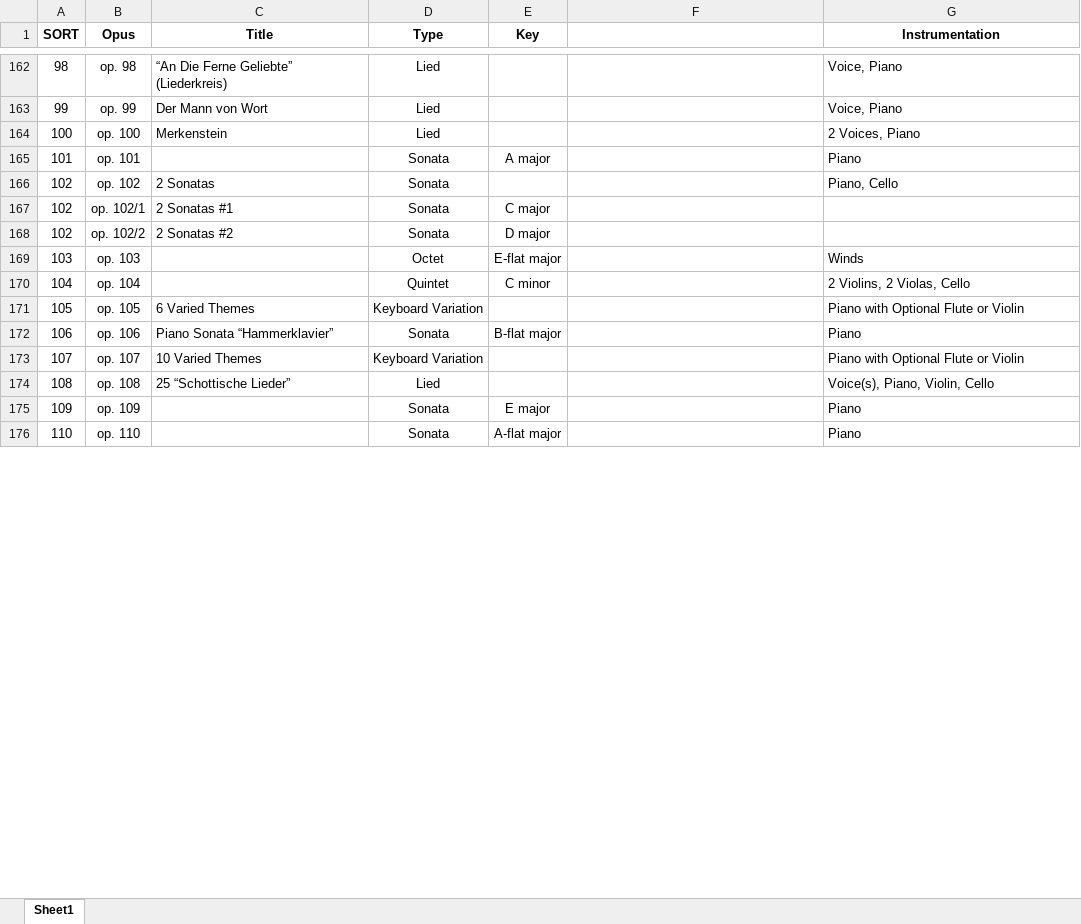
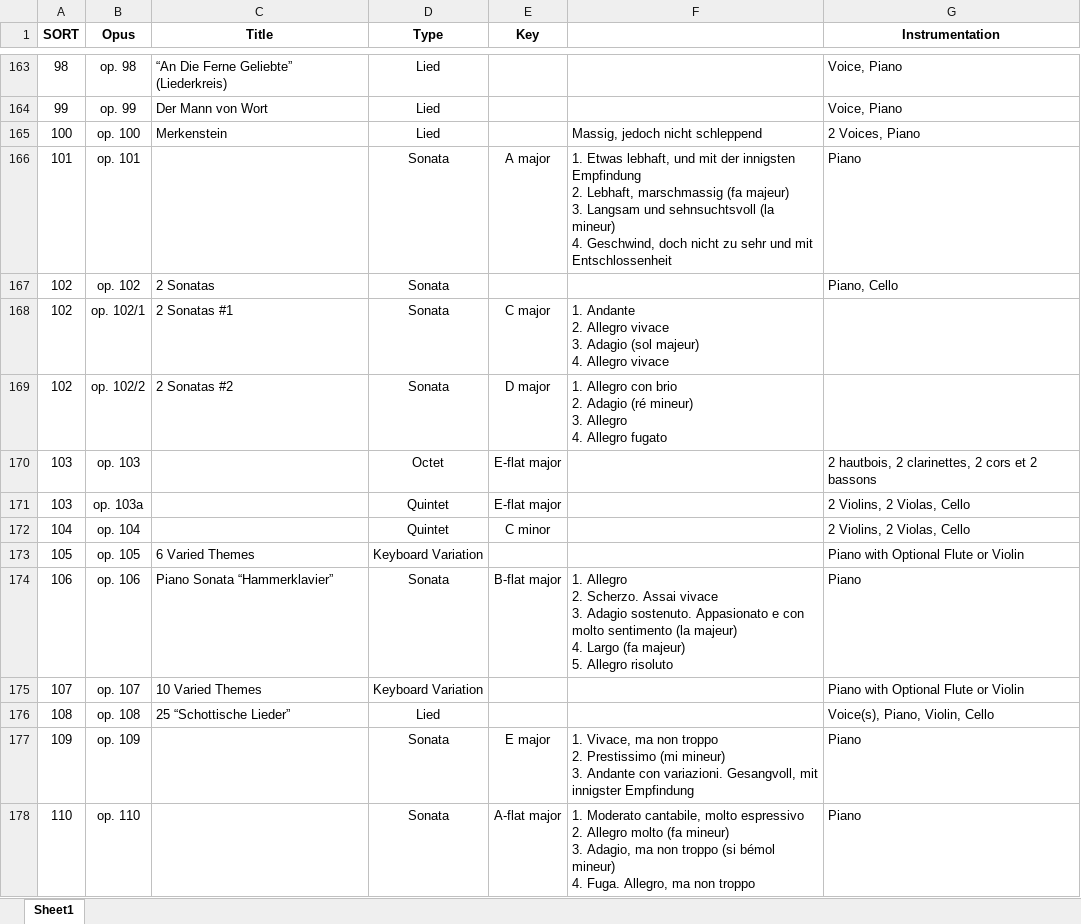
Before and after one commit to KenParker-CN/konzert-public-data, an Excel workbook: xlsx/Beethoven.xlsx, sheet Sheet1, drawn as a sheet; only a part is shown, gaps mark what is left out; values as stored, in another font and other column widths than the file's, no borders; conditional formats not drawn; addresses are those after the commit; ↵ is a line break in a cell; the diff covers the shown part only; the diff names each change by its address in the sheet, - before the commit and + after, or states it on an @@ line.

```diff
--- a/xlsx/Beethoven.xlsx (sheet Sheet1)
+++ b/xlsx/Beethoven.xlsx (sheet Sheet1)
-F165: (empty)
+F165: Massig, jedoch nicht schleppend
-F166: (empty)
+F166: 1. Etwas lebhaft, und mit der innigsten Empfindung ↵ 2. Lebhaft, marschmassig (fa majeur) ↵ 3. Langsam und sehnsuchtsvoll (la mineur) ↵ 4. Geschwind, doch nicht zu sehr und mit Entschlossenheit
-F168: (empty)
+F168: 1. Andante ↵ 2. Allegro vivace ↵ 3. Adagio (sol majeur) ↵ 4. Allegro vivace
-F169: (empty)
+F169: 1. Allegro con brio ↵ 2. Adagio (ré mineur) ↵ 3. Allegro ↵ 4. Allegro fugato
-G170 (Instrumentation): Winds
+G170 (Instrumentation): 2 hautbois, 2 clarinettes, 2 cors et 2 bassons
+row 171: 103 | op. 103a |  | Quintet | E-flat major |  | 2 Violins, 2 Violas, Cello
-F174: (empty)
+F174: 1. Allegro ↵ 2. Scherzo. Assai vivace ↵ 3. Adagio sostenuto. Appasionato e con molto sentimento (la majeur) ↵ 4. Largo (fa majeur) ↵ 5. Allegro risoluto
-F177: (empty)
+F177: 1. Vivace, ma non troppo ↵ 2. Prestissimo (mi mineur) ↵ 3. Andante con variazioni. Gesangvoll, mit innigster Empfindung
-F178: (empty)
+F178: 1. Moderato cantabile, molto espressivo ↵ 2. Allegro molto (fa mineur) ↵ 3. Adagio, ma non troppo (si bémol mineur) ↵ 4. Fuga. Allegro, ma non troppo
```
Also changed, not shown: 1 added row and 98 edited cells elsewhere in this sheet, 3 other files.
